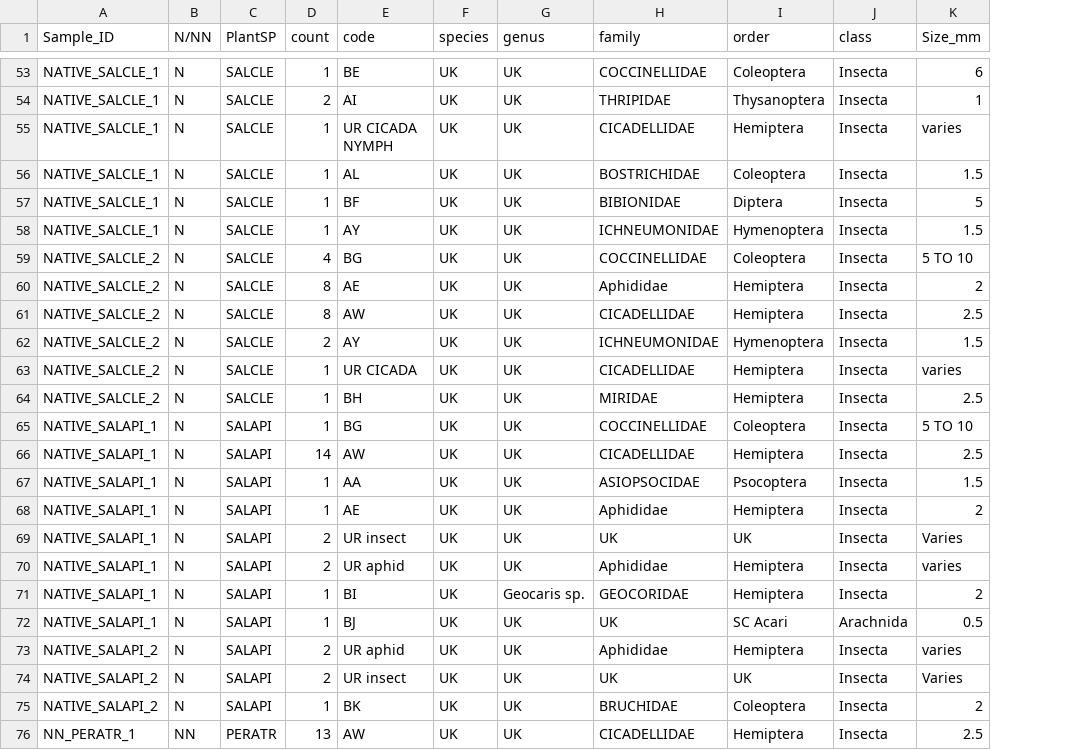
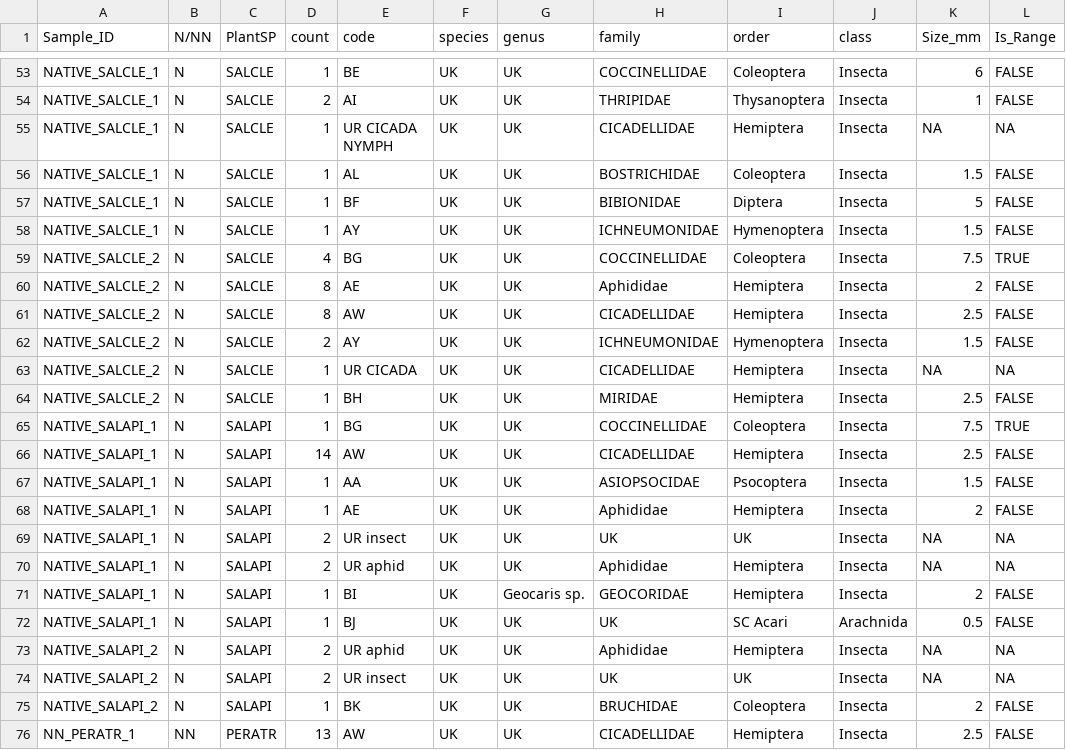
Before and after one commit to dr-amy-henry/MCRS_AdvQuant_W24, a CSV file: RelandscapingDataClean/Vacuum_Primary.csv, drawn as a sheet; only a part is shown, gaps mark what is left out; the diff covers the shown part only; the diff names each change by its address in the sheet, - before the commit and + after, or states it on an @@ line.

Commit message:
Convert size to number and add range flag

```diff
--- a/RelandscapingDataClean/Vacuum_Primary.csv
+++ b/RelandscapingDataClean/Vacuum_Primary.csv
+column L (Is_Range), rows 53-76: FALSE | FALSE | NA | FALSE | FALSE | FALSE | TRUE | FALSE | FALSE | FALSE | NA | FALSE | TRUE | FALSE | FALSE | FALSE | NA | NA | FALSE | FALSE | NA | NA | FALSE | FALSE
-K55 (Size_mm): varies
+K55 (Size_mm): NA
-K59 (Size_mm): 5 TO 10
+K59 (Size_mm): 7.5
-K63 (Size_mm): varies
+K63 (Size_mm): NA
-K65 (Size_mm): 5 TO 10
+K65 (Size_mm): 7.5
-K69 (Size_mm): Varies
+K69 (Size_mm): NA
-K70 (Size_mm): varies
+K70 (Size_mm): NA
-K73 (Size_mm): varies
+K73 (Size_mm): NA
-K74 (Size_mm): Varies
+K74 (Size_mm): NA
```
Also changed, not shown: 12 edited cells elsewhere in this file, 1 other file.
